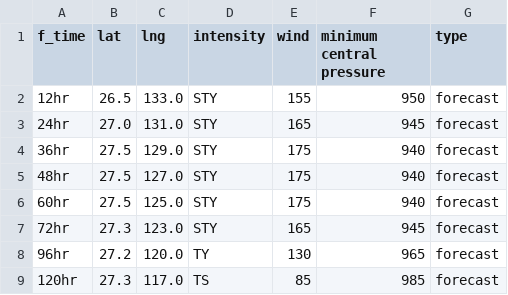
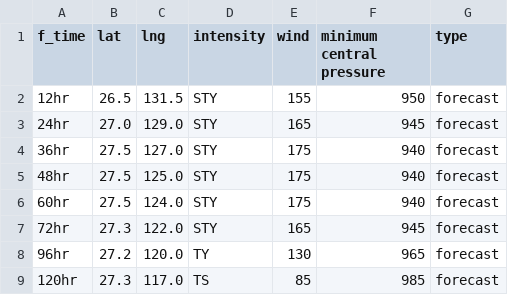
Before and after one commit to zax41006-bot/MMC-TC-GIS, a CSV file: forecast_track_B.csv, drawn as a sheet.

Commit message:
更新 forecast_track_B.csv

```diff
--- a/forecast_track_B.csv
+++ b/forecast_track_B.csv
@@ -1,8 +1,8 @@
 f_time,lat,lng,intensity,wind,minimum central pressure,type
-12hr,26.5,133.0,STY,155,950,forecast
-24hr,27.0,131.0,STY,165,945,forecast
-36hr,27.5,129.0,STY,175,940,forecast
-48hr,27.5,127.0,STY,175,940,forecast
-60hr,27.5,125.0,STY,175,940,forecast
-72hr,27.3,123.0,STY,165,945,forecast
+12hr,26.5,131.5,STY,155,950,forecast
+24hr,27.0,129.0,STY,165,945,forecast
+36hr,27.5,127.0,STY,175,940,forecast
+48hr,27.5,125.0,STY,175,940,forecast
+60hr,27.5,124.0,STY,175,940,forecast
+72hr,27.3,122.0,STY,165,945,forecast
 96hr,27.2,120.0,TY,130,965,forecast
```
